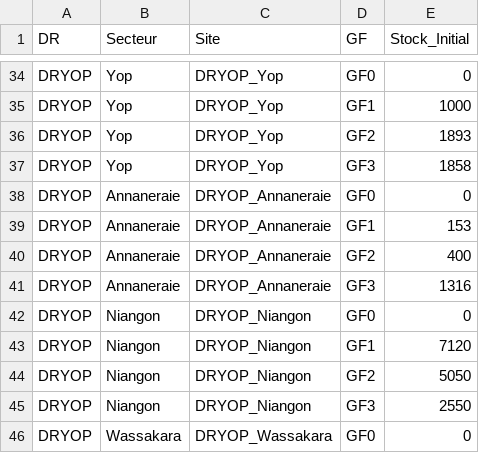
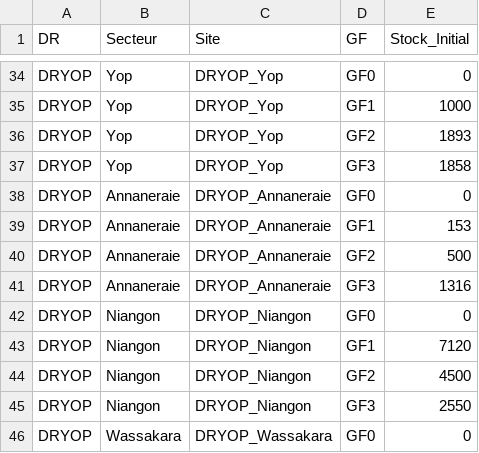
Before and after one commit to gnahoua1991/suivi_reco, a CSV file: data_referentiel_sites.csv, drawn as a sheet; only a part is shown, gaps mark what is left out.

```diff
--- a/data_referentiel_sites.csv
+++ b/data_referentiel_sites.csv
@@ -39,3 +39,3 @@ DRYOP,Annaneraie,DRYOP_Annaneraie,GF0,0
 DRYOP,Annaneraie,DRYOP_Annaneraie,GF1,153
-DRYOP,Annaneraie,DRYOP_Annaneraie,GF2,400
+DRYOP,Annaneraie,DRYOP_Annaneraie,GF2,500
 DRYOP,Annaneraie,DRYOP_Annaneraie,GF3,1316
@@ -43,3 +43,3 @@ DRYOP,Niangon,DRYOP_Niangon,GF0,0
 DRYOP,Niangon,DRYOP_Niangon,GF1,7120
-DRYOP,Niangon,DRYOP_Niangon,GF2,5050
+DRYOP,Niangon,DRYOP_Niangon,GF2,4500
 DRYOP,Niangon,DRYOP_Niangon,GF3,2550
```
Also changed, not shown: data_suivi_recodification.csv.
